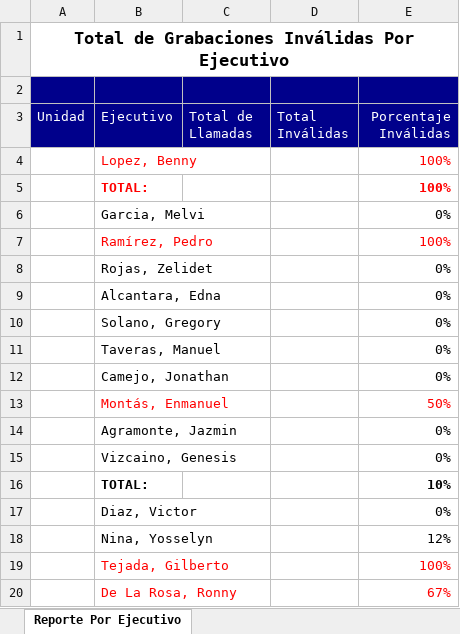
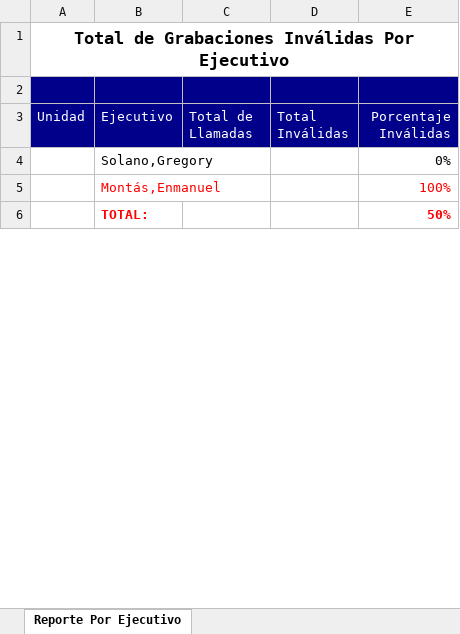
Before and after one commit to yuniorlaureano/sram, an Excel workbook: SRAM/Content/Report/73156_reporte Por ejecutivo.xlsx, sheet Reporte Por Ejecutivo, drawn as a sheet; only a part is shown; values as stored, in another font and other column widths than the file's, no borders; removed rows and columns are numbered as before the commit, all else as after; the diff covers the shown part only; the diff names each change by its address in the sheet, - before the commit and + after, or states it on an @@ line.

```diff
--- a/SRAM/Content/Report/73156_reporte Por ejecutivo.xlsx (sheet Reporte Por Ejecutivo)
+++ b/SRAM/Content/Report/73156_reporte Por ejecutivo.xlsx (sheet Reporte Por Ejecutivo)
-row 4:  | Lopez, Benny |  |  | 100%
-row 5:  | TOTAL: |  |  | 100%
-row 6:  | Garcia, Melvi |  |  | 0%
-row 7:  | Ramírez, Pedro |  |  | 100%
-row 8:  | Rojas, Zelidet |  |  | 0%
-row 9:  | Alcantara, Edna |  |  | 0%
-B4 (Ejecutivo): Solano, Gregory
+B4 (Ejecutivo): Solano,Gregory
-row 11:  | Taveras, Manuel |  |  | 0%
-row 12:  | Camejo, Jonathan |  |  | 0%
-row 13:  | Montás, Enmanuel |  |  | 50%
-row 14:  | Agramonte, Jazmin |  |  | 0%
-row 15:  | Vizcaino, Genesis |  |  | 0%
-row 16:  | TOTAL: |  |  | 10%
-row 17:  | Diaz, Victor |  |  | 0%
-row 18:  | Nina, Yosselyn |  |  | 12%
-B5 (Ejecutivo): Tejada, Gilberto
+B5 (Ejecutivo): Montás,Enmanuel
-row 20:  | De La Rosa, Ronny |  |  | 67%
+row 6:  | TOTAL: |  |  | 50%
```
Also changed, not shown: 1 added row, 5 removed rows, 6 edited cells and cell formats elsewhere in this sheet, SRAM/Content/Report/73156_reporte Por Auditoria.xlsx, SRAM/Content/Report/73156_reporte Por Unidad.xlsx, 7 other files.
